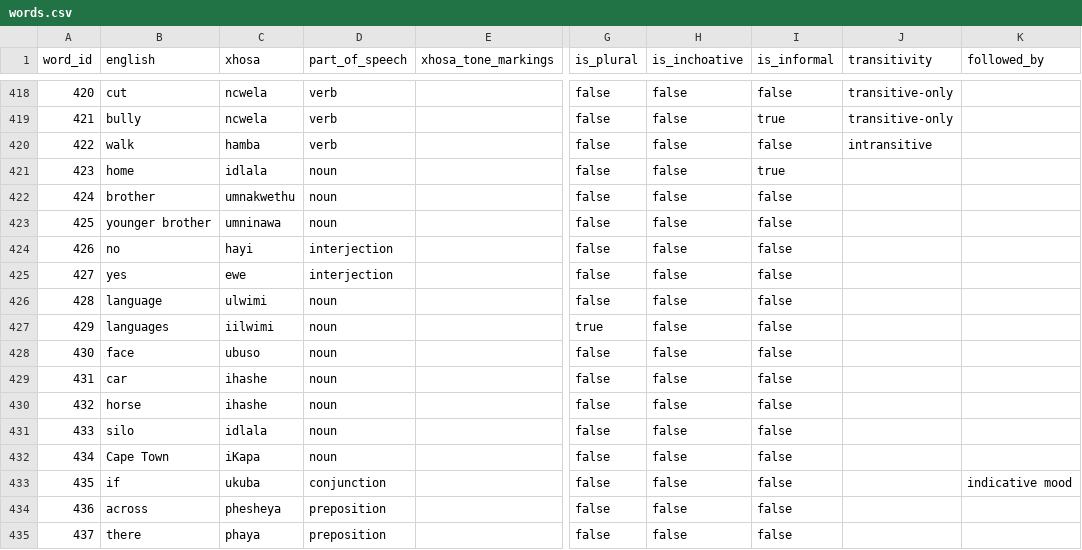
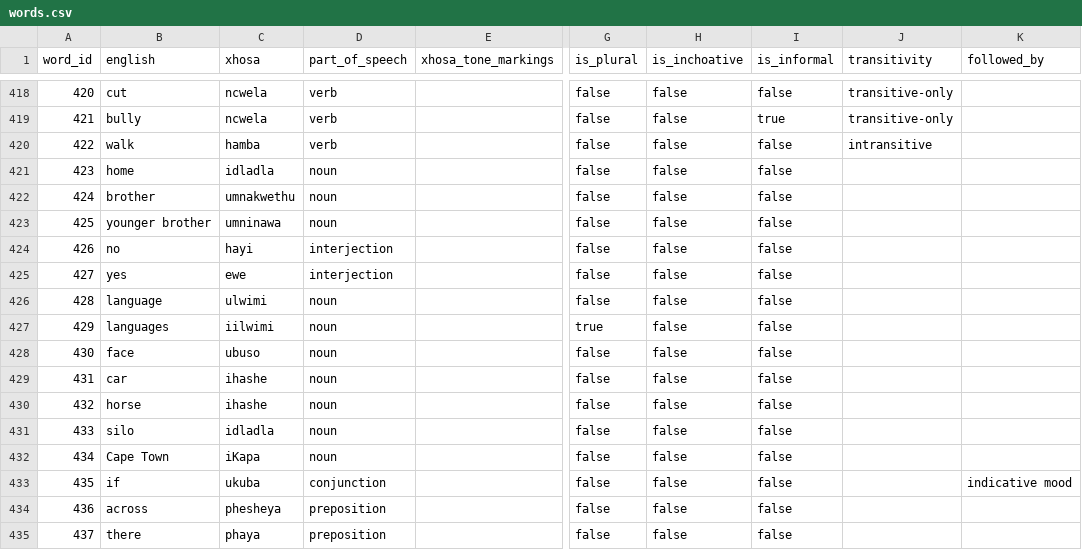
Before and after one commit to IsiXhosa-click/database, a CSV file: words.csv, drawn as a sheet; only a part is shown, gaps mark what is left out; the diff names each change by its address in the sheet, - before the commit and + after, or states it on an @@ line.

Commit message:
Daily backup for 2022-02-10UTC > > on-behalf-of: @IsiXhosa-click <restiosondev@gmail.com>

```diff
--- a/words.csv
+++ b/words.csv
-C421 (xhosa): idlala
+C421 (xhosa): idladla
-I421 (is_informal): true
+I421 (is_informal): false
-C431 (xhosa): idlala
+C431 (xhosa): idladla
```
